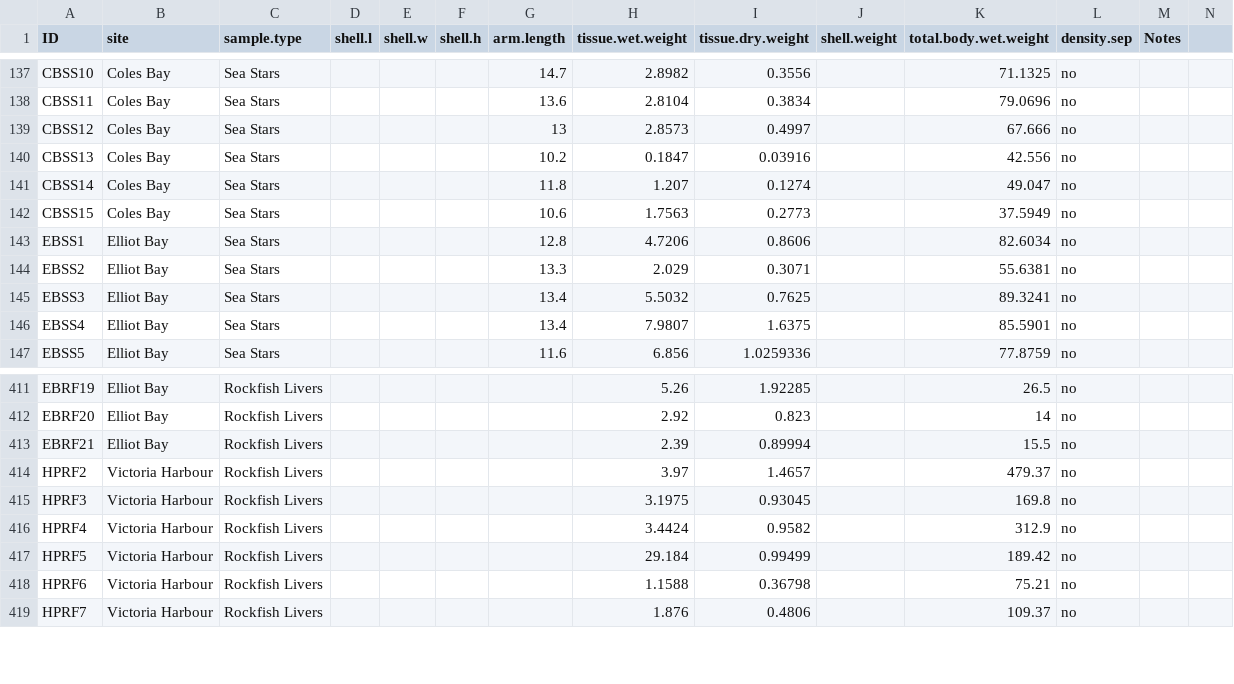
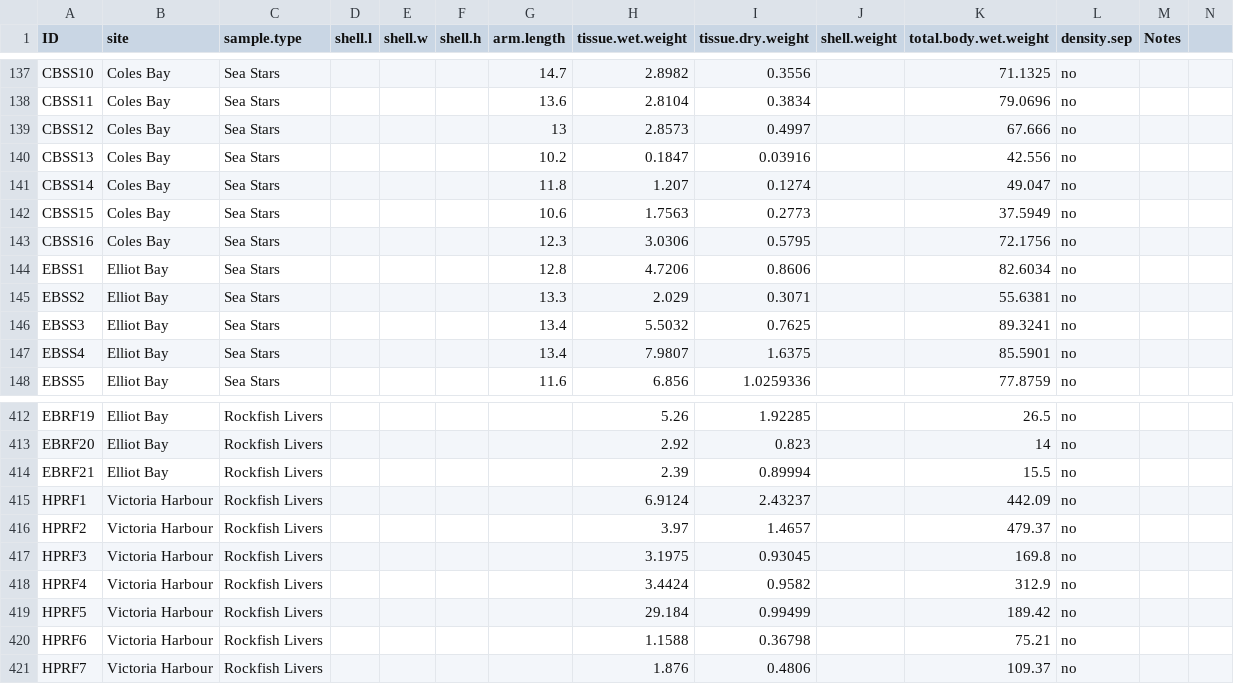
Before and after one commit to GCov/Covernton_et_al_2021_MPs_and_food_webs, a CSV file: NCAG_lab_data.csv, drawn as a sheet; only a part is shown, gaps mark what is left out.

```diff
--- a/NCAG_lab_data.csv
+++ b/NCAG_lab_data.csv
@@ -142,2 +142,3 @@ CBSS14,Coles Bay,Sea Stars,,,,11.8,1.207,0.1274,,49.047,no,,
 CBSS15,Coles Bay,Sea Stars,,,,10.6,1.7563,0.2773,,37.5949,no,,
+CBSS16,Coles Bay,Sea Stars,,,,12.3,3.0306,0.5795,,72.1756,no,,
 EBSS1,Elliot Bay,Sea Stars,,,,12.8,4.7206,0.8606,,82.6034,no,,
@@ -413,2 +414,3 @@ EBRF20,Elliot Bay,Rockfish Livers,,,,,2.92,0.823,,14,no,,
 EBRF21,Elliot Bay,Rockfish Livers,,,,,2.39,0.89994,,15.5,no,,
+HPRF1,Victoria Harbour,Rockfish Livers,,,,,6.9124,2.43237,,442.09,no,,
 HPRF2,Victoria Harbour,Rockfish Livers,,,,,3.97,1.4657,,479.37,no,,
```
Also changed, not shown: rockfish.csv, 16 other files.
